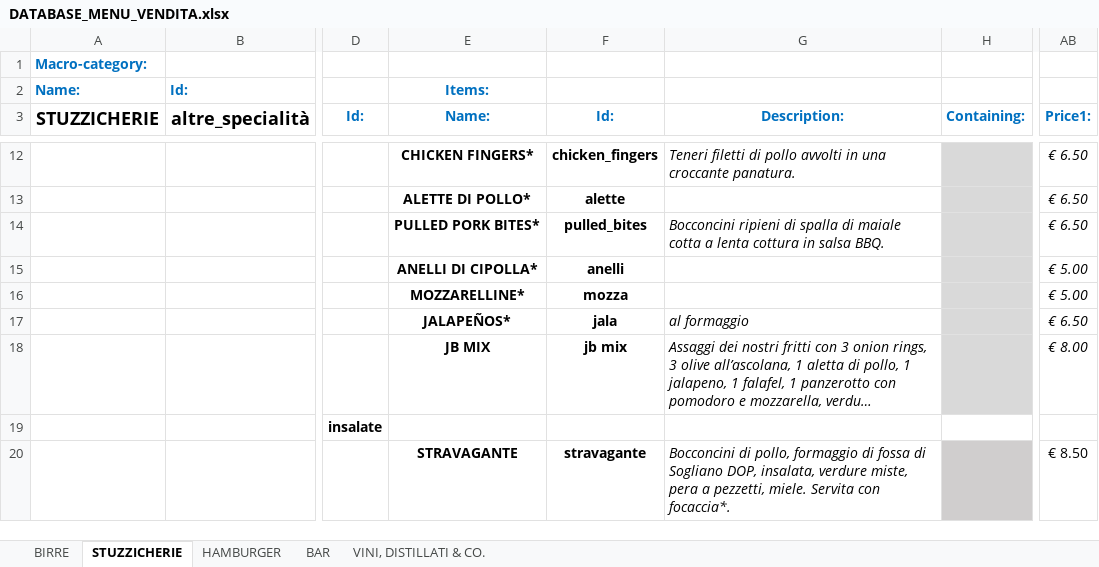
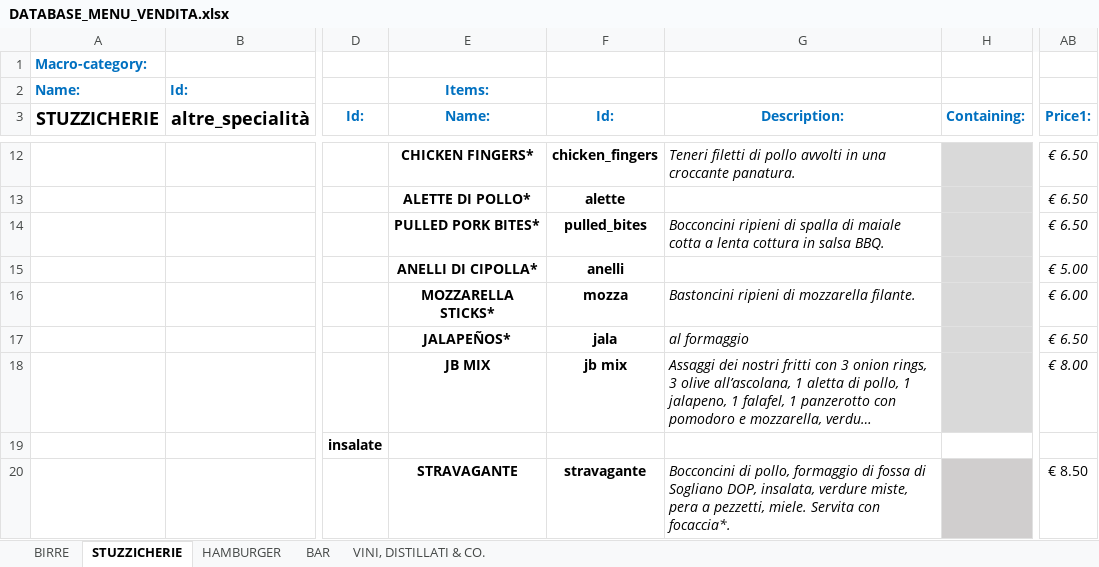
Before and after one commit to jb-pub/menu, an Excel workbook: excel/DATABASE_MENU_VENDITA.xlsx, sheet STUZZICHERIE, drawn as a sheet; only a part is shown, gaps mark what is left out; long unchanged cells end in …; values as stored, in another font and other column widths than the file's, no borders; the diff names each change by its address in the sheet, - before the commit and + after, or states it on an @@ line.

```diff
--- a/excel/DATABASE_MENU_VENDITA.xlsx (sheet STUZZICHERIE)
+++ b/excel/DATABASE_MENU_VENDITA.xlsx (sheet STUZZICHERIE)
-E16 (Name:): MOZZARELLINE*
+E16 (Name:): MOZZARELLA STICKS*
-G16 (Description:): (empty)
+G16 (Description:): Bastoncini ripieni di mozzarella filante.
-AB16 (Price1:): € 5.00
+AB16 (Price1:): € 6.00
```
Also changed, not shown: sheet HAMBURGER, 1 other file.
